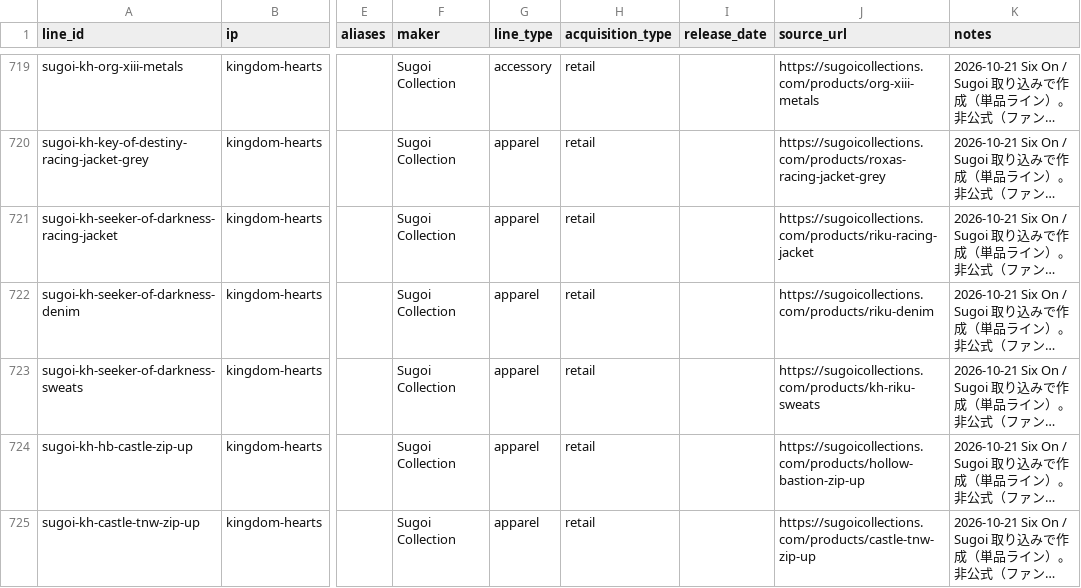
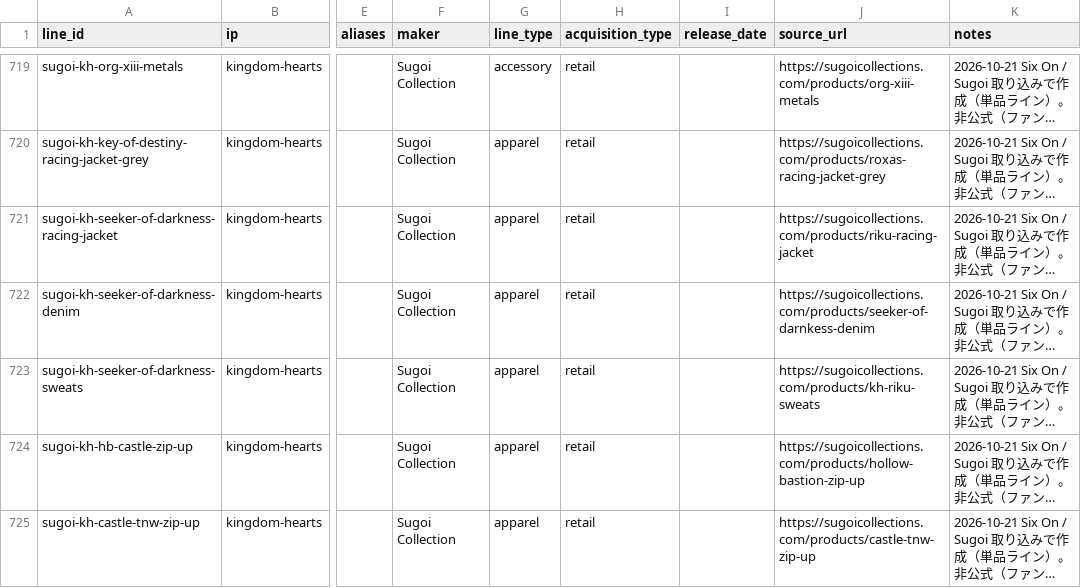
Before and after one commit to marleyhereicome-cpu/kh-merch-graph, a CSV file: data/product_lines.csv, drawn as a sheet; only a part is shown, gaps mark what is left out; long unchanged cells end in …; the diff covers the shown part only; the diff names each change by its address in the sheet, - before the commit and + after, or states it on an @@ line.

```diff
--- a/data/product_lines.csv
+++ b/data/product_lines.csv
-J722 (source_url): https://sugoicollections.com/products/riku-denim
+J722 (source_url): https://sugoicollections.com/products/seeker-of-darnkess-denim
```
Also changed, not shown: 9 edited cells elsewhere in this file, 3 other files.
